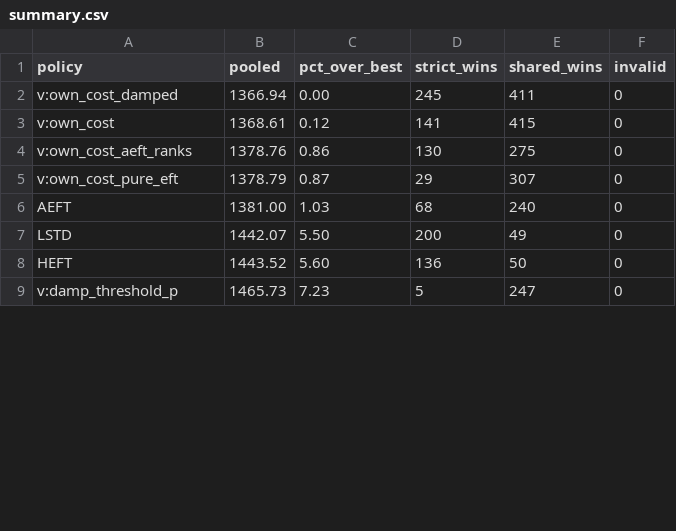
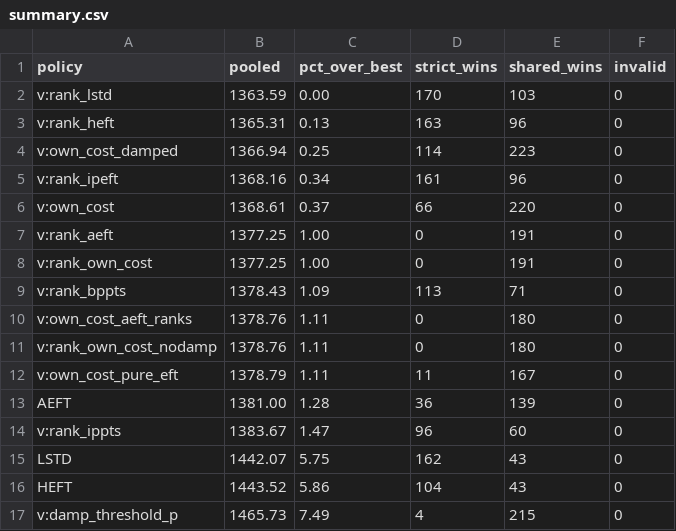
Before and after one commit to alphanum545/ECTD-Benchmark, a CSV file: docs/benchmark/summary.csv, drawn as a sheet; only a part is shown; the diff covers the shown part only.

```diff
--- a/docs/benchmark/summary.csv
+++ b/docs/benchmark/summary.csv
@@ -1,9 +1,17 @@
 policy,pooled,pct_over_best,strict_wins,shared_wins,invalid
-v:own_cost_damped,1366.94,0.00,245,411,0
-v:own_cost,1368.61,0.12,141,415,0
-v:own_cost_aeft_ranks,1378.76,0.86,130,275,0
-v:own_cost_pure_eft,1378.79,0.87,29,307,0
-AEFT,1381.00,1.03,68,240,0
-LSTD,1442.07,5.50,200,49,0
-HEFT,1443.52,5.60,136,50,0
-v:damp_threshold_p,1465.73,7.23,5,247,0
+v:rank_lstd,1363.59,0.00,170,103,0
+v:rank_heft,1365.31,0.13,163,96,0
+v:own_cost_damped,1366.94,0.25,114,223,0
+v:rank_ipeft,1368.16,0.34,161,96,0
+v:own_cost,1368.61,0.37,66,220,0
+v:rank_aeft,1377.25,1.00,0,191,0
+v:rank_own_cost,1377.25,1.00,0,191,0
+v:rank_bppts,1378.43,1.09,113,71,0
+v:own_cost_aeft_ranks,1378.76,1.11,0,180,0
+v:rank_own_cost_nodamp,1378.76,1.11,0,180,0
+v:own_cost_pure_eft,1378.79,1.11,11,167,0
+AEFT,1381.00,1.28,36,139,0
+v:rank_ippts,1383.67,1.47,96,60,0
+LSTD,1442.07,5.75,162,43,0
+HEFT,1443.52,5.86,104,43,0
+v:damp_threshold_p,1465.73,7.49,4,215,0
```
Also changed, not shown: 15 edited cells elsewhere in this file, 3 other files.
